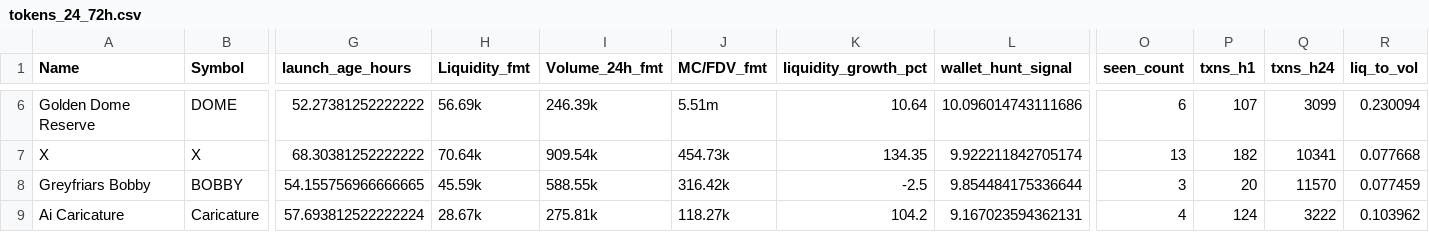
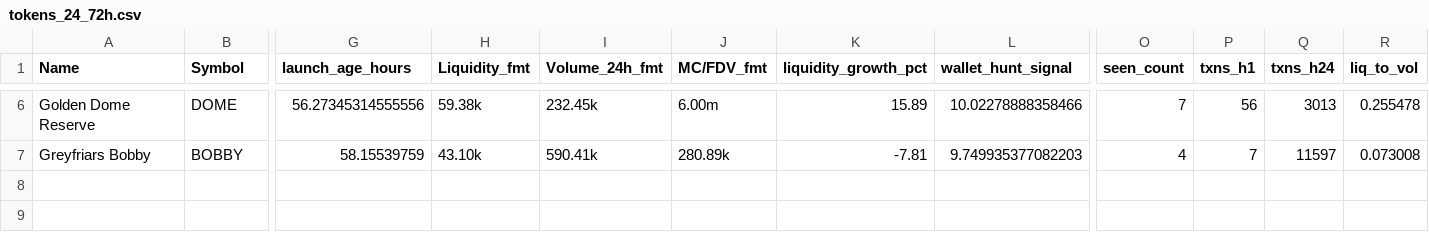
Before and after one commit to ziovajoz/solana-token-csv, a CSV file: output/tokens_24_72h.csv, drawn as a sheet; only a part is shown, gaps mark what is left out; removed rows and columns are numbered as before the commit, all else as after; rows hold the shown columns only; the diff covers the shown part only; the diff names each change by its address in the sheet, - before the commit and + after, or states it on an @@ line.

```diff
--- a/output/tokens_24_72h.csv
+++ b/output/tokens_24_72h.csv
-G6 (launch_age_hours): 52.27381252222222
+G6 (launch_age_hours): 56.27345314555556
-H6 (Liquidity_fmt): 56.69k
+H6 (Liquidity_fmt): 59.38k
-I6 (Volume_24h_fmt): 246.39k
+I6 (Volume_24h_fmt): 232.45k
-J6 (MC/FDV_fmt): 5.51m
+J6 (MC/FDV_fmt): 6.00m
-K6 (liquidity_growth_pct): 10.64
+K6 (liquidity_growth_pct): 15.89
-L6 (wallet_hunt_signal): 10.096014743111686
+L6 (wallet_hunt_signal): 10.02278888358466
-O6 (seen_count): 6
+O6 (seen_count): 7
-P6 (txns_h1): 107
+P6 (txns_h1): 56
-Q6 (txns_h24): 3099
+Q6 (txns_h24): 3013
-R6 (liq_to_vol): 0.230094
+R6 (liq_to_vol): 0.255478
-row 7: X | X | 68.30381252222222 | 70.64k | 909.54k | 454.73k | 134.35 | 9.922211842705174 | 13 | 182 | 10341 | 0.077668
-G7 (launch_age_hours): 54.155756966666665
+G7 (launch_age_hours): 58.15539759
-H7 (Liquidity_fmt): 45.59k
+H7 (Liquidity_fmt): 43.10k
-I7 (Volume_24h_fmt): 588.55k
+I7 (Volume_24h_fmt): 590.41k
-J7 (MC/FDV_fmt): 316.42k
+J7 (MC/FDV_fmt): 280.89k
-K7 (liquidity_growth_pct): -2.5
+K7 (liquidity_growth_pct): -7.81
-L7 (wallet_hunt_signal): 9.854484175336644
+L7 (wallet_hunt_signal): 9.749935377082203
-O7 (seen_count): 3
+O7 (seen_count): 4
-P7 (txns_h1): 20
+P7 (txns_h1): 7
-Q7 (txns_h24): 11570
+Q7 (txns_h24): 11597
-R7 (liq_to_vol): 0.077459
+R7 (liq_to_vol): 0.073008
-row 9: Ai Caricature | Caricature | 57.693812522222224 | 28.67k | 275.81k | 118.27k | 104.2 | 9.167023594362131 | 4 | 124 | 3222 | 0.103962
```
Also changed, not shown: 2 added rows, 2 removed rows and 20 edited cells elsewhere in this file, output/excluded.csv, output/included.csv, 9 other files.
